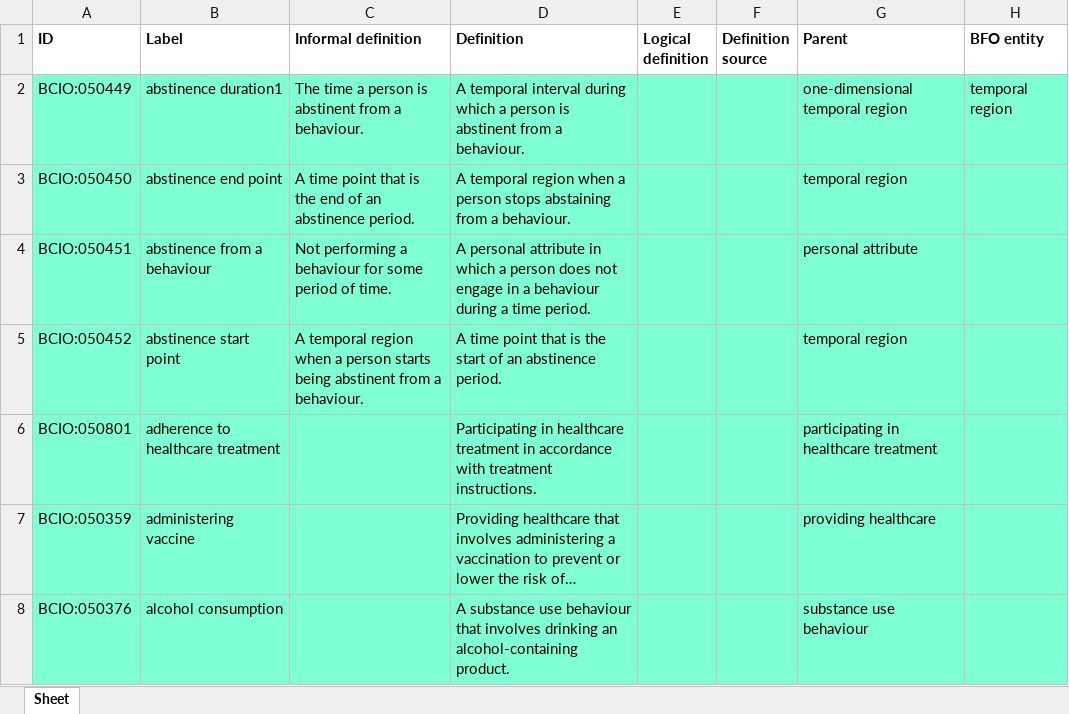
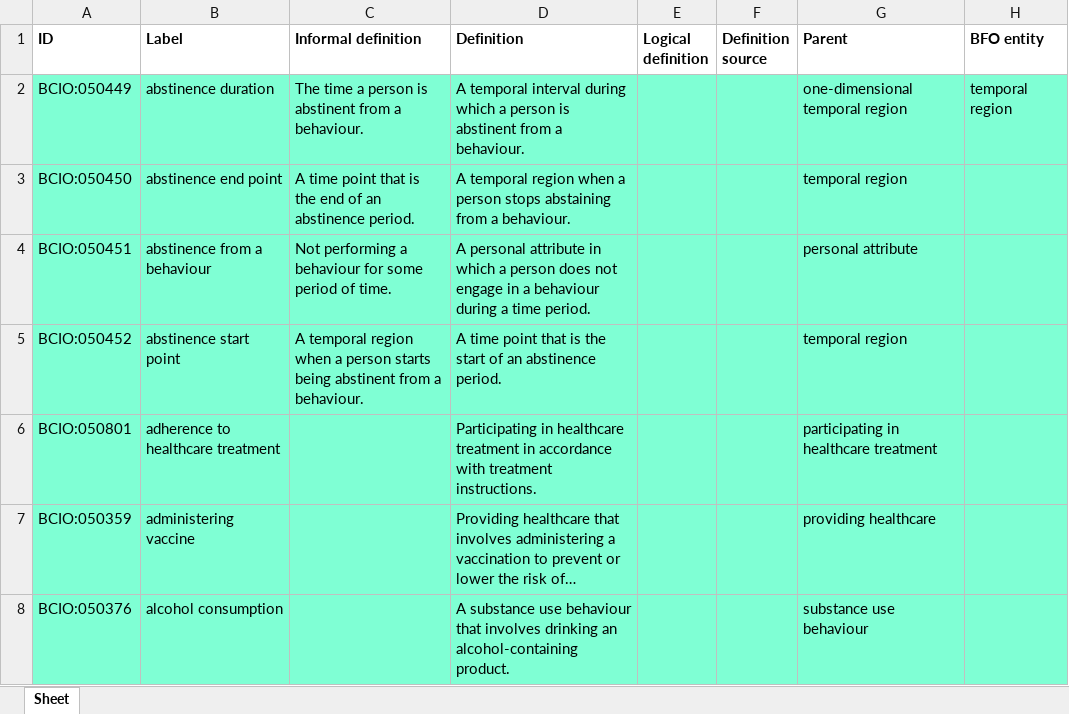
Before and after one commit to b-gehrke/BCIO, an Excel workbook: Behaviour/bcio_behaviour.xlsx, sheet Sheet, drawn as a sheet; only a part is shown; long unchanged cells end in …; values as stored, in another font and other column widths than the file's, no borders; the diff names each change by its address in the sheet, - before the commit and + after, or states it on an @@ line.

Commit message:
Updating bcio_behaviour.xlsx

```diff
--- a/Behaviour/bcio_behaviour.xlsx (sheet Sheet)
+++ b/Behaviour/bcio_behaviour.xlsx (sheet Sheet)
-B2 (Label): abstinence duration1
+B2 (Label): abstinence duration
```
